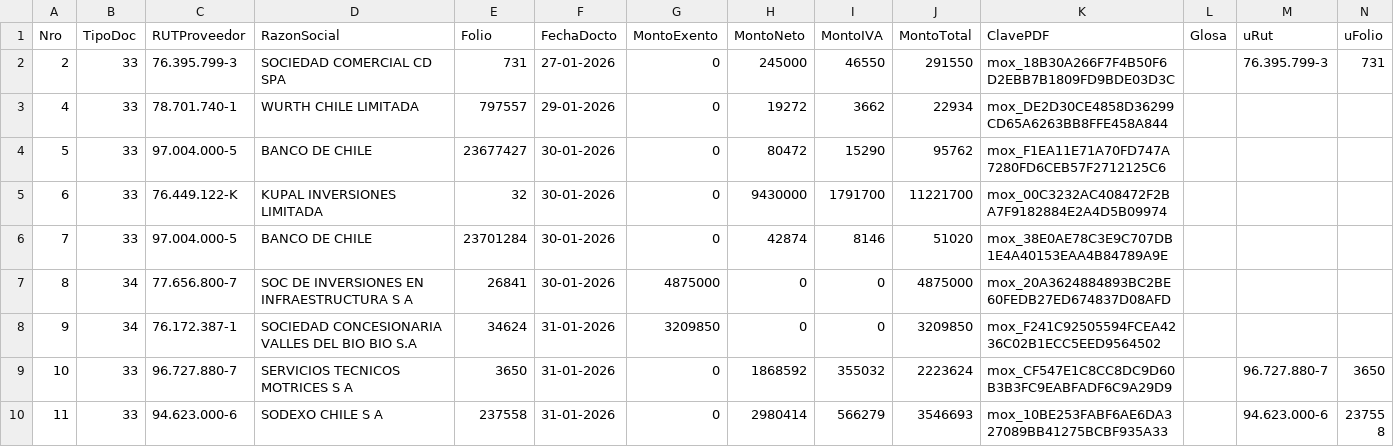
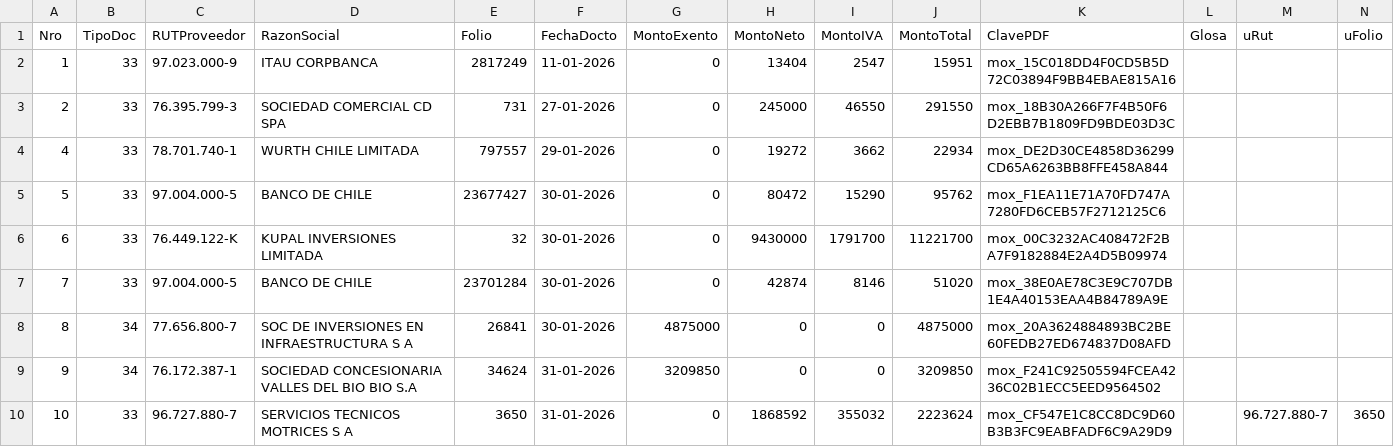
Before and after one commit to 6779828269795057495548/6779828269795057495548, a CSV file: Tmp.csv, drawn as a sheet; only a part is shown; the shorter side is filled out with more unchanged rows; addresses are those after the commit; rows hold the shown columns only; the diff names each change by its address in the sheet, - before the commit and + after, or states it on an @@ line.

Commit message:
Update Tmp.csv

```diff
--- a/Tmp.csv
+++ b/Tmp.csv
+row 2: 1 | 33 | 97.023.000-9 | ITAU CORPBANCA | 2817249 | 11-01-2026 | 0 | 13404 | 2547 | 15951 | mox_15C018DD4F0CD5B5D72C03894F9BB4EBAE815A16
-M3 (uRut): 76.395.799-3
+M3 (uRut): (empty)
-N3 (uFolio): 731
+N3 (uFolio): (empty)
```
